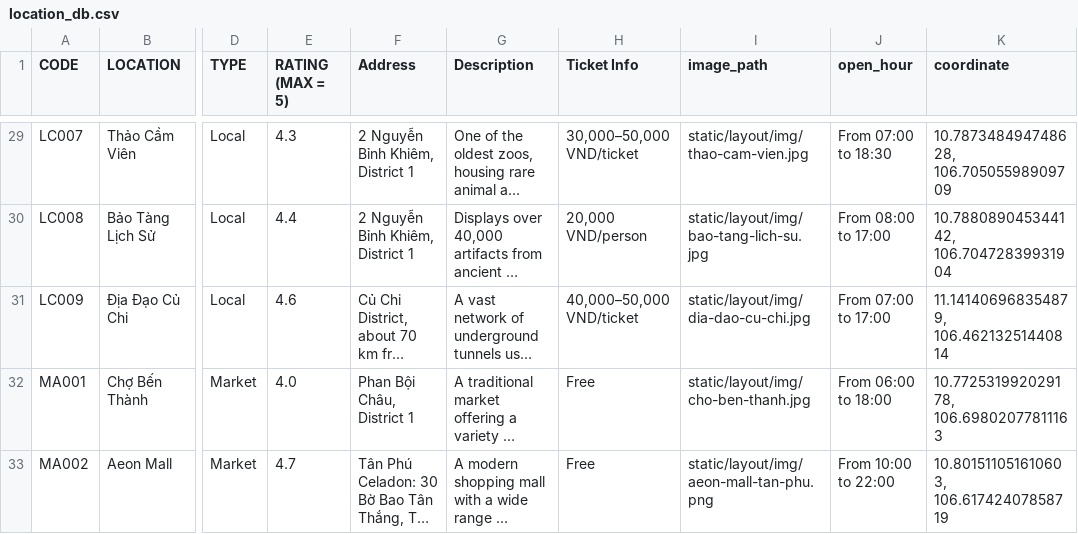
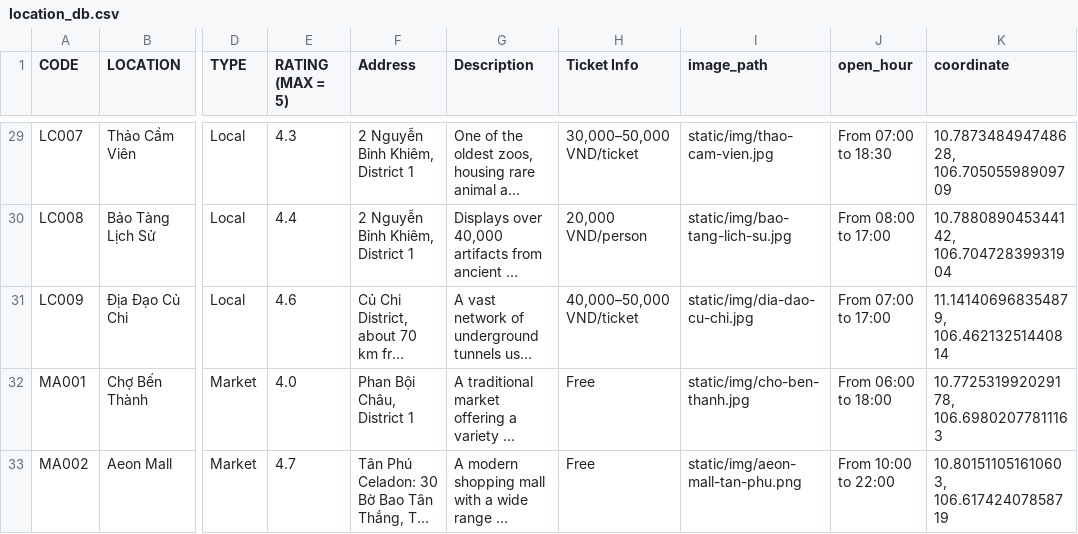
Before and after one commit to howardVoxcan/Tourist_Guide, a CSV file: location_db.csv, drawn as a sheet; only a part is shown, gaps mark what is left out; long unchanged cells end in …; the diff covers the shown part only; the diff names each change by its address in the sheet, - before the commit and + after, or states it on an @@ line.

Commit message:
Change image_path style

```diff
--- a/location_db.csv
+++ b/location_db.csv
-I29 (image_path): static/layout/img/thao-cam-vien.jpg
+I29 (image_path): static/img/thao-cam-vien.jpg
-I30 (image_path): static/layout/img/bao-tang-lich-su.jpg
+I30 (image_path): static/img/bao-tang-lich-su.jpg
-I31 (image_path): static/layout/img/dia-dao-cu-chi.jpg
+I31 (image_path): static/img/dia-dao-cu-chi.jpg
-I32 (image_path): static/layout/img/cho-ben-thanh.jpg
+I32 (image_path): static/img/cho-ben-thanh.jpg
-I33 (image_path): static/layout/img/aeon-mall-tan-phu.png
+I33 (image_path): static/img/aeon-mall-tan-phu.png
```
Also changed, not shown: 27 edited cells elsewhere in this file, 2 other files.
